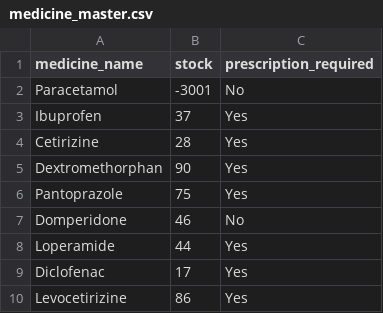
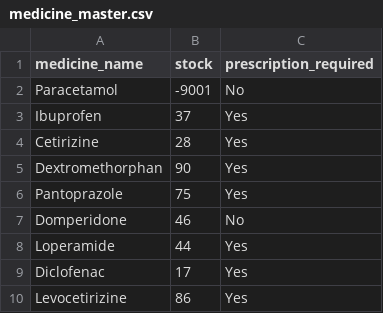
Before and after one commit to Rutuja-07-code/pharma-agent-ai, a CSV file: backend/data/medicine_master.csv, drawn as a sheet.

```diff
--- a/backend/data/medicine_master.csv
+++ b/backend/data/medicine_master.csv
@@ -1,3 +1,3 @@
 medicine_name,stock,prescription_required
-Paracetamol,-3001,No
+Paracetamol,-9001,No
 Ibuprofen,37,Yes
```
Also changed, not shown: 1 other file.
